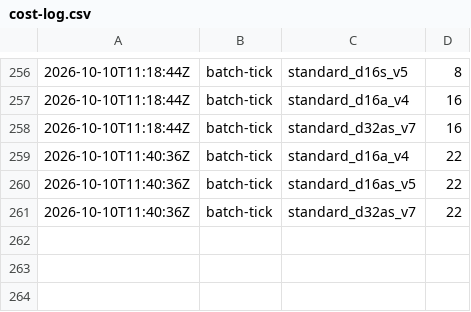
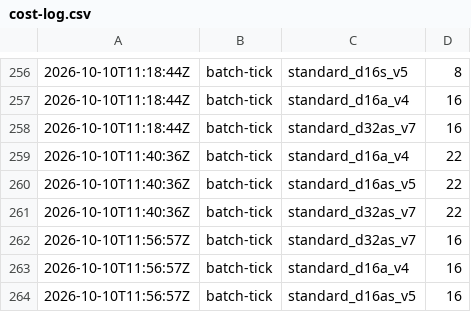
Before and after one commit to cauldnz/Primes, a CSV file: ispc-dev/results/cost-log.csv, drawn as a sheet; only a part is shown, gaps mark what is left out; the diff names each change by its address in the sheet, - before the commit and + after, or states it on an @@ line.

Commit message:
Tick

```diff
--- a/ispc-dev/results/cost-log.csv
+++ b/ispc-dev/results/cost-log.csv
+row 262: 2026-10-10T11:56:57Z | batch-tick | standard_d32as_v7 | 16
+row 263: 2026-10-10T11:56:57Z | batch-tick | standard_d16a_v4 | 16
+row 264: 2026-10-10T11:56:57Z | batch-tick | standard_d16as_v5 | 16
```
Also changed, not shown: ispc-dev/results/hc/jobs.tsv, 9 other files.
